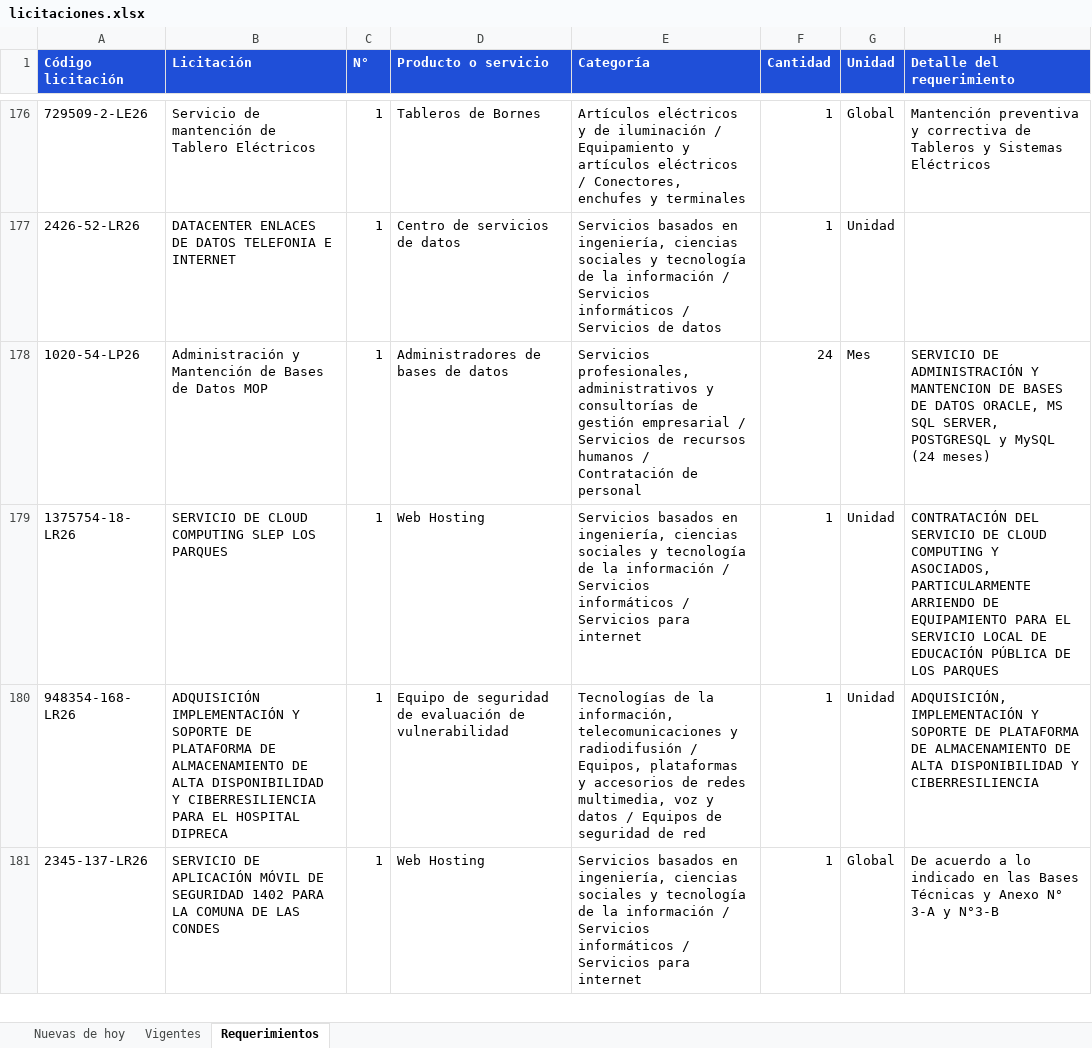
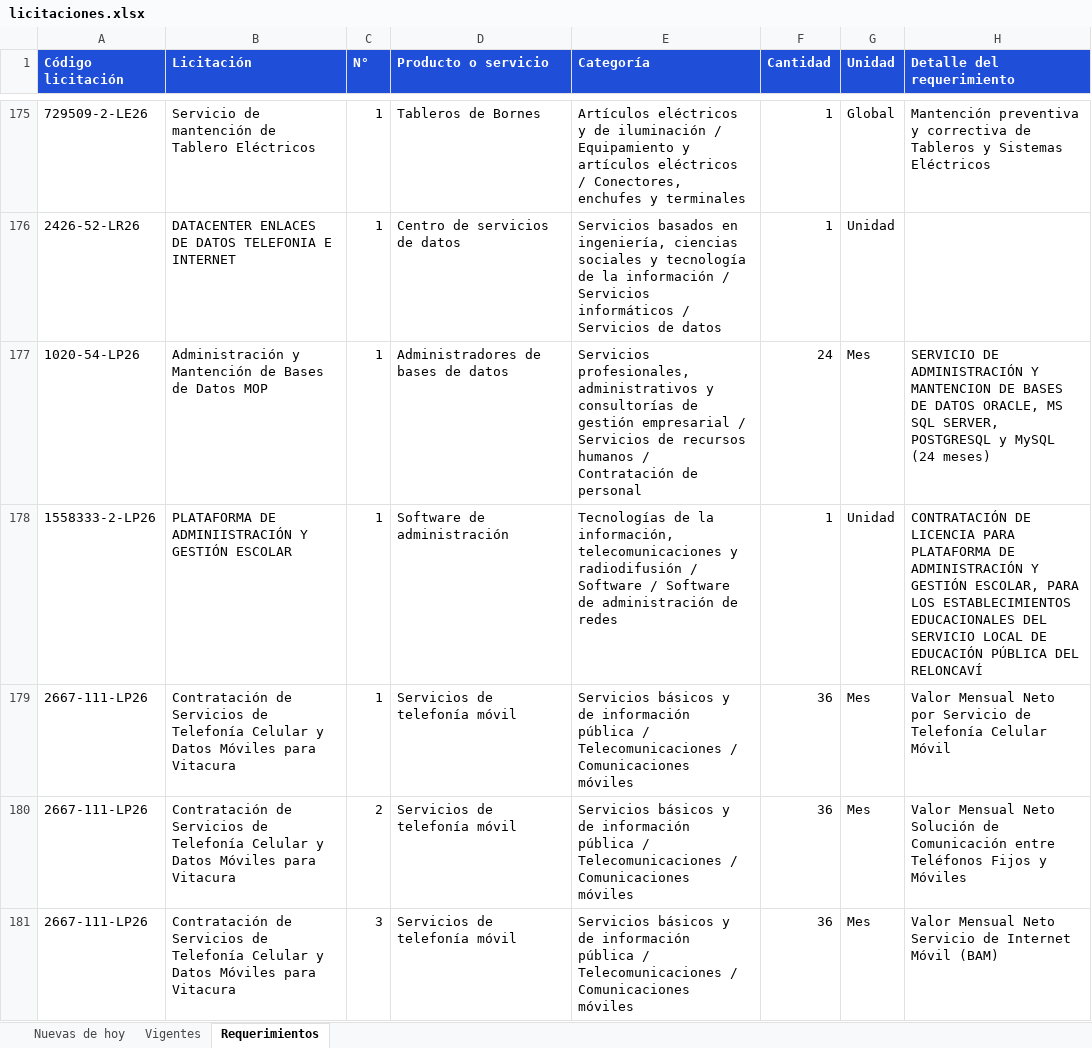
Before and after one commit to annibe/radar-licitaciones, an Excel workbook: web/descargas/licitaciones.xlsx, sheet Requerimientos, drawn as a sheet; only a part is shown, gaps mark what is left out; the shorter side is filled out with more unchanged rows; values as stored, in another font and other column widths than the file's, no borders; the diff covers the shown part only; the diff names each change by its address in the sheet, - before the commit and + after, or states it on an @@ line.

```diff
--- a/web/descargas/licitaciones.xlsx (sheet Requerimientos)
+++ b/web/descargas/licitaciones.xlsx (sheet Requerimientos)
+row 178: 1558333-2-LP26 | PLATAFORMA DE ADMINIISTRACIÓN Y GESTIÓN ESCOLAR | 1 | Software de administración | Tecnologías de la información, telecomunicaciones y radiodifusión / Software / Software de administración de redes | 1 | Unidad | CONTRATACIÓN DE LICENCIA PARA PLATAFORMA DE ADMINISTRACIÓN Y GESTIÓN ESCOLAR, PARA LOS ESTABLECIMIENTOS EDUCACIONALES DEL SERVICIO LOCAL DE EDUCACIÓN PÚBLICA DEL RELONCAVÍ
+row 179: 2667-111-LP26 | Contratación de Servicios de Telefonía Celular y Datos Móviles para Vitacura | 1 | Servicios de telefonía móvil | Servicios básicos y de información pública / Telecomunicaciones / Comunicaciones móviles | 36 | Mes | Valor Mensual Neto por Servicio de Telefonía Celular Móvil
+row 180: 2667-111-LP26 | Contratación de Servicios de Telefonía Celular y Datos Móviles para Vitacura | 2 | Servicios de telefonía móvil | Servicios básicos y de información pública / Telecomunicaciones / Comunicaciones móviles | 36 | Mes | Valor Mensual Neto Solución de Comunicación entre Teléfonos Fijos y Móviles
+row 181: 2667-111-LP26 | Contratación de Servicios de Telefonía Celular y Datos Móviles para Vitacura | 3 | Servicios de telefonía móvil | Servicios básicos y de información pública / Telecomunicaciones / Comunicaciones móviles | 36 | Mes | Valor Mensual Neto Servicio de Internet Móvil (BAM)
```
Also changed, not shown: 3 added rows and 14 moved rows elsewhere in this sheet, sheet Vigentes, sheet Nuevas de hoy, formulas that keep their value, 4 other files.
